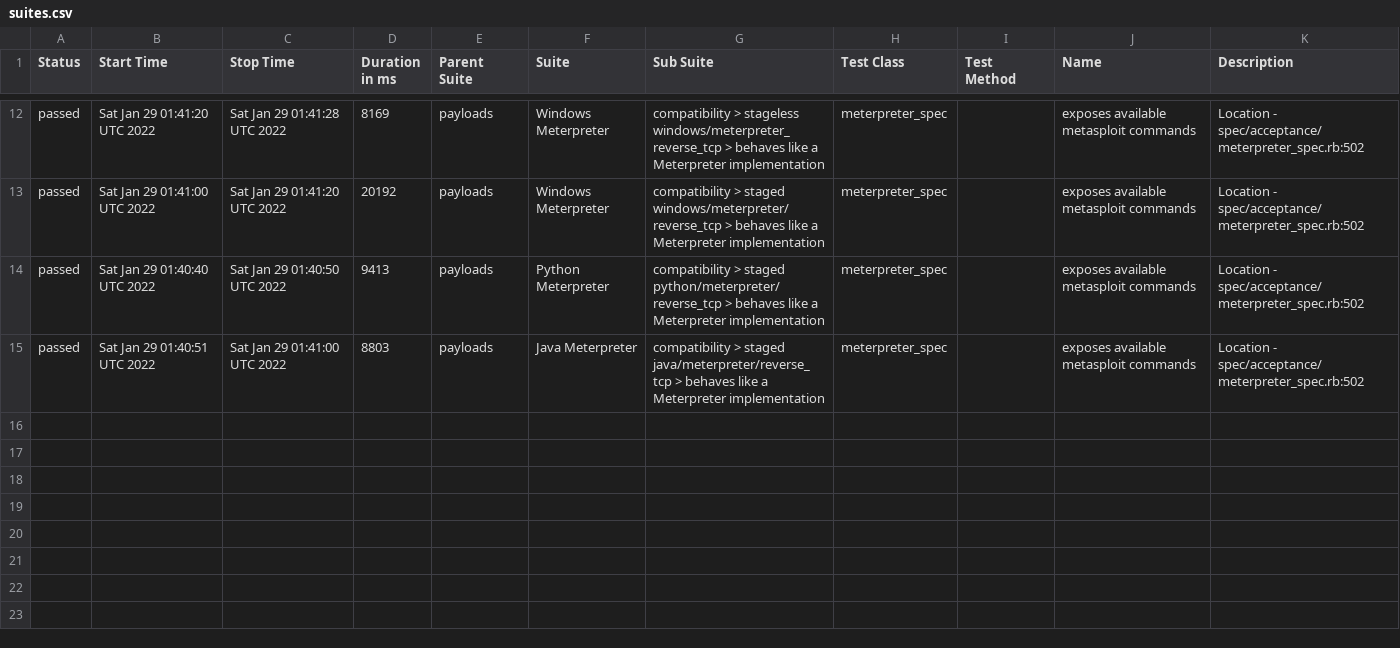
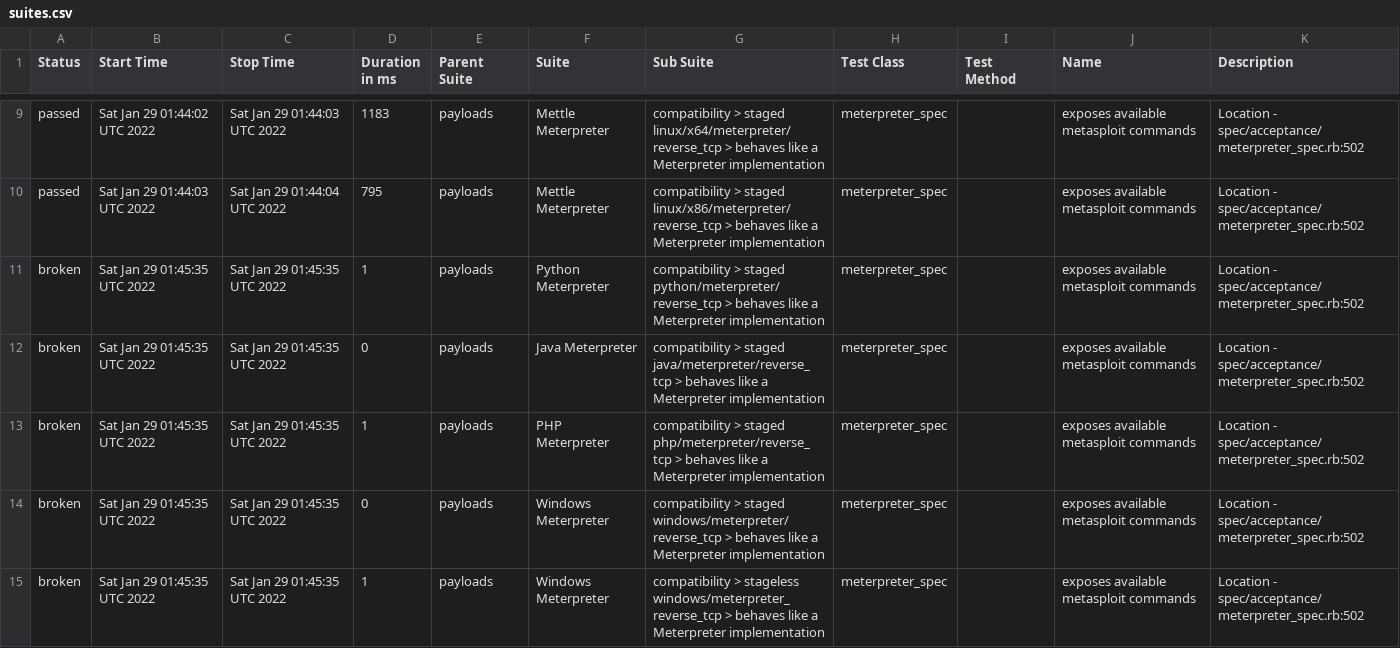
Before and after one commit to AlanFoster/metasploit-framework, a CSV file: data/suites.csv, drawn as a sheet; only a part is shown, gaps mark what is left out; the diff covers the shown part only.

```diff
--- a/data/suites.csv
+++ b/data/suites.csv
@@ -12,4 +9,7 @@
-"passed","Sat Jan 29 01:41:20 UTC 2022","Sat Jan 29 01:41:28 UTC 2022","8169","payloads","Windows Meterpreter","compatibility > stageless windows/meterpreter_reverse_tcp > behaves like a Meterpreter implementation","meterpreter_spec","","exposes available metasploit commands","Location - spec/acceptance/meterpreter_spec.rb:502"
-"passed","Sat Jan 29 01:41:00 UTC 2022","Sat Jan 29 01:41:20 UTC 2022","20192","payloads","Windows Meterpreter","compatibility > staged windows/meterpreter/reverse_tcp > behaves like a Meterpreter implementation","meterpreter_spec","","exposes available metasploit commands","Location - spec/acceptance/meterpreter_spec.rb:502"
-"passed","Sat Jan 29 01:40:40 UTC 2022","Sat Jan 29 01:40:50 UTC 2022","9413","payloads","Python Meterpreter","compatibility > staged python/meterpreter/reverse_tcp > behaves like a Meterpreter implementation","meterpreter_spec","","exposes available metasploit commands","Location - spec/acceptance/meterpreter_spec.rb:502"
-"passed","Sat Jan 29 01:40:51 UTC 2022","Sat Jan 29 01:41:00 UTC 2022","8803","payloads","Java Meterpreter","compatibility > staged java/meterpreter/reverse_tcp > behaves like a Meterpreter implementation","meterpreter_spec","","exposes available metasploit commands","Location - spec/acceptance/meterpreter_spec.rb:502"
+"passed","Sat Jan 29 01:44:02 UTC 2022","Sat Jan 29 01:44:03 UTC 2022","1183","payloads","Mettle Meterpreter","compatibility > staged linux/x64/meterpreter/reverse_tcp > behaves like a Meterpreter implementation","meterpreter_spec","","exposes available metasploit commands","Location - spec/acceptance/meterpreter_spec.rb:502"
+"passed","Sat Jan 29 01:44:03 UTC 2022","Sat Jan 29 01:44:04 UTC 2022","795","payloads","Mettle Meterpreter","compatibility > staged linux/x86/meterpreter/reverse_tcp > behaves like a Meterpreter implementation","meterpreter_spec","","exposes available metasploit commands","Location - spec/acceptance/meterpreter_spec.rb:502"
+"broken","Sat Jan 29 01:45:35 UTC 2022","Sat Jan 29 01:45:35 UTC 2022","1","payloads","Python Meterpreter","compatibility > staged python/meterpreter/reverse_tcp > behaves like a Meterpreter implementation","meterpreter_spec","","exposes available metasploit commands","Location - spec/acceptance/meterpreter_spec.rb:502"
+"broken","Sat Jan 29 01:45:35 UTC 2022","Sat Jan 29 01:45:35 UTC 2022","0","payloads","Java Meterpreter","compatibility > staged java/meterpreter/reverse_tcp > behaves like a Meterpreter implementation","meterpreter_spec","","exposes available metasploit commands","Location - spec/acceptance/meterpreter_spec.rb:502"
+"broken","Sat Jan 29 01:45:35 UTC 2022","Sat Jan 29 01:45:35 UTC 2022","1","payloads","PHP Meterpreter","compatibility > staged php/meterpreter/reverse_tcp > behaves like a Meterpreter implementation","meterpreter_spec","","exposes available metasploit commands","Location - spec/acceptance/meterpreter_spec.rb:502"
+"broken","Sat Jan 29 01:45:35 UTC 2022","Sat Jan 29 01:45:35 UTC 2022","0","payloads","Windows Meterpreter","compatibility > staged windows/meterpreter/reverse_tcp > behaves like a Meterpreter implementation","meterpreter_spec","","exposes available metasploit commands","Location - spec/acceptance/meterpreter_spec.rb:502"
+"broken","Sat Jan 29 01:45:35 UTC 2022","Sat Jan 29 01:45:35 UTC 2022","1","payloads","Windows Meterpreter","compatibility > stageless windows/meterpreter_reverse_tcp > behaves like a Meterpreter implementation","meterpreter_spec","","exposes available metasploit commands","Location - spec/acceptance/meterpreter_spec.rb:502"
```
Also changed, not shown: 3 removed rows and 28 edited cells elsewhere in this file, 57 other files.
